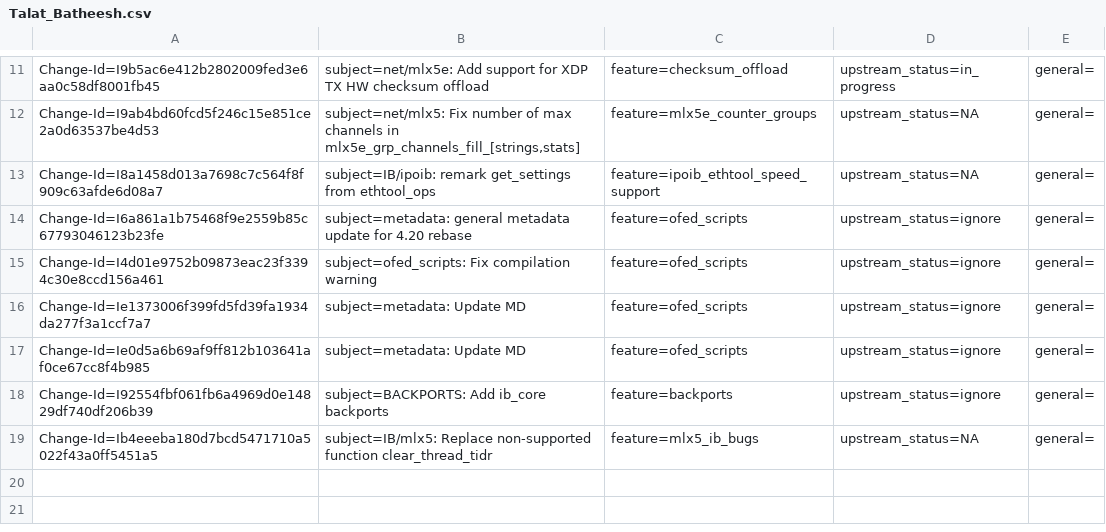
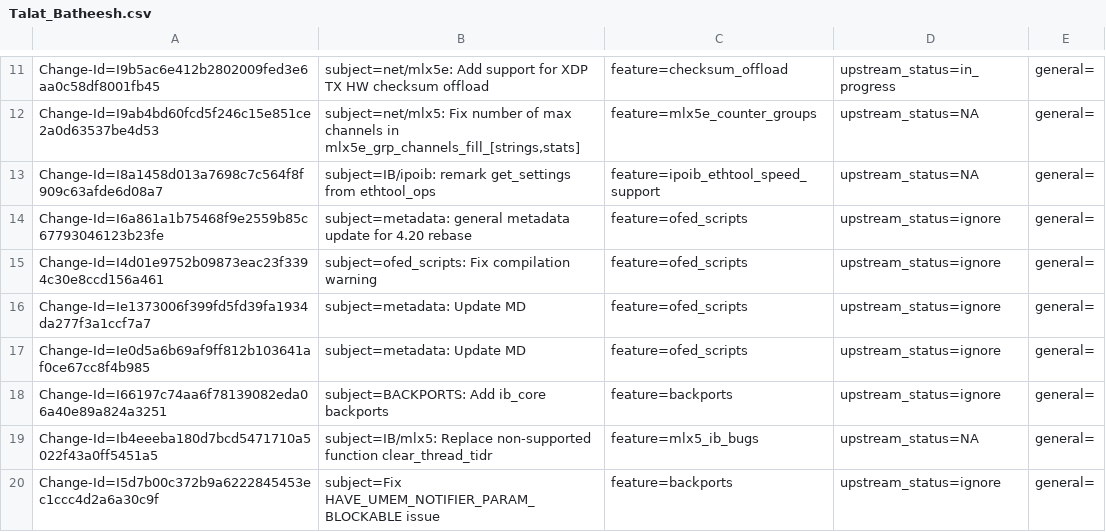
Before and after one commit to Shun-Hao/mlnx-ofa_kernel-4.6-1.0.1.1-rhel7.3, a CSV file: metadata/Talat_Batheesh.csv, drawn as a sheet; only a part is shown, gaps mark what is left out.

Commit message:
Fix HAVE_UMEM_NOTIFIER_PARAM_BLOCKABLE issue
issue: 1648355
Change-Id: I5d7b00c372b9a6222845453ec1ccc4d2a6a30c9f
Signed-off-by: Talat Batheesh <talatb@mellanox.com>

```diff
--- a/metadata/Talat_Batheesh.csv
+++ b/metadata/Talat_Batheesh.csv
@@ -17,3 +17,4 @@ Change-Id=Ie1373006f399fd5fd39fa1934da277f3a1ccf7a7; subject=metadata: Update MD
 Change-Id=Ie0d5a6b69af9ff812b103641af0ce67cc8f4b985; subject=metadata: Update MD; feature=ofed_scripts; upstream_status=ignore; general=;
-Change-Id=I92554fbf061fb6a4969d0e14829df740df206b39; subject=BACKPORTS: Add ib_core backports; feature=backports; upstream_status=ignore; general=;
+Change-Id=I66197c74aa6f78139082eda06a40e89a824a3251; subject=BACKPORTS: Add ib_core backports; feature=backports; upstream_status=ignore; general=;
 Change-Id=Ib4eeeba180d7bcd5471710a5022f43a0ff5451a5; subject=IB/mlx5: Replace non-supported function clear_thread_tidr; feature=mlx5_ib_bugs; upstream_status=NA; general=;
+Change-Id=I5d7b00c372b9a6222845453ec1ccc4d2a6a30c9f; subject=Fix HAVE_UMEM_NOTIFIER_PARAM_BLOCKABLE issue; feature=backports; upstream_status=ignore; general=;
```
Also changed, not shown: 1 other file.
